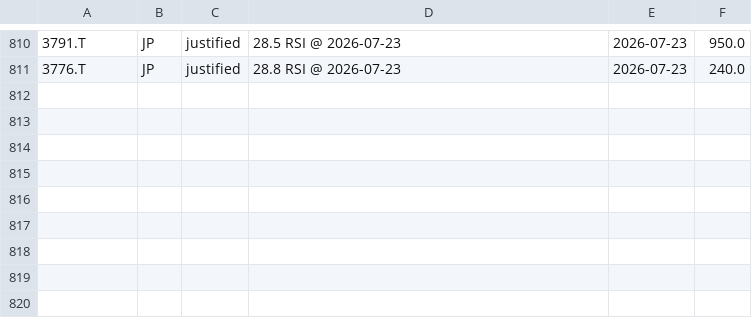
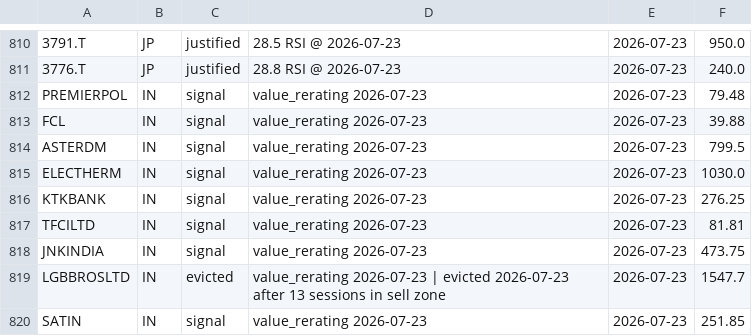
Before and after one commit to herrrickshaw/market-pipeline, a CSV file: market-pipeline/code/python_files/watchlist.csv, drawn as a sheet; only a part is shown, gaps mark what is left out; the diff names each change by its address in the sheet, - before the commit and + after, or states it on an @@ line.

```diff
--- a/market-pipeline/code/python_files/watchlist.csv
+++ b/market-pipeline/code/python_files/watchlist.csv
+row 812: PREMIERPOL | IN | signal | value_rerating 2026-07-23 | 2026-07-23 | 79.48
+row 813: FCL | IN | signal | value_rerating 2026-07-23 | 2026-07-23 | 39.88
+row 814: ASTERDM | IN | signal | value_rerating 2026-07-23 | 2026-07-23 | 799.5
+row 815: ELECTHERM | IN | signal | value_rerating 2026-07-23 | 2026-07-23 | 1030.0
+row 816: KTKBANK | IN | signal | value_rerating 2026-07-23 | 2026-07-23 | 276.25
+row 817: TFCILTD | IN | signal | value_rerating 2026-07-23 | 2026-07-23 | 81.81
+row 818: JNKINDIA | IN | signal | value_rerating 2026-07-23 | 2026-07-23 | 473.75
+row 819: LGBBROSLTD | IN | evicted | value_rerating 2026-07-23 | evicted 2026-07-23 after 13 sessions in sell zone | 2026-07-23 | 1547.7
+row 820: SATIN | IN | signal | value_rerating 2026-07-23 | 2026-07-23 | 251.85
```
Also changed, not shown: 4 other files.
